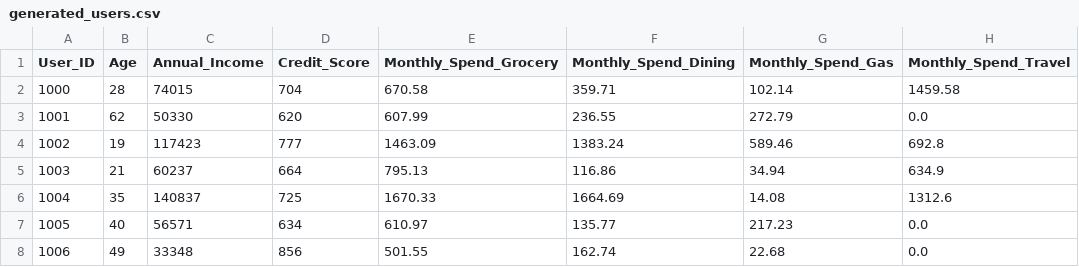
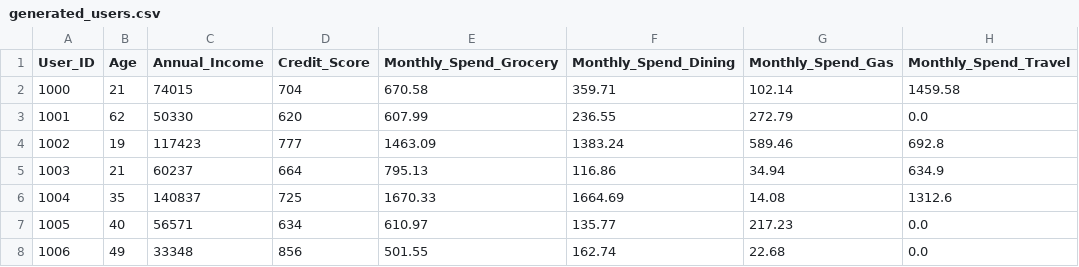
Before and after one commit to KamveerGrewal/CreditCardRecommendation, a CSV file: generated_users.csv, drawn as a sheet; only a part is shown; the diff names each change by its address in the sheet, - before the commit and + after, or states it on an @@ line.

```diff
--- a/generated_users.csv
+++ b/generated_users.csv
-B2 (Age): 28
+B2 (Age): 21
```
Also changed, not shown: 2 other files.
